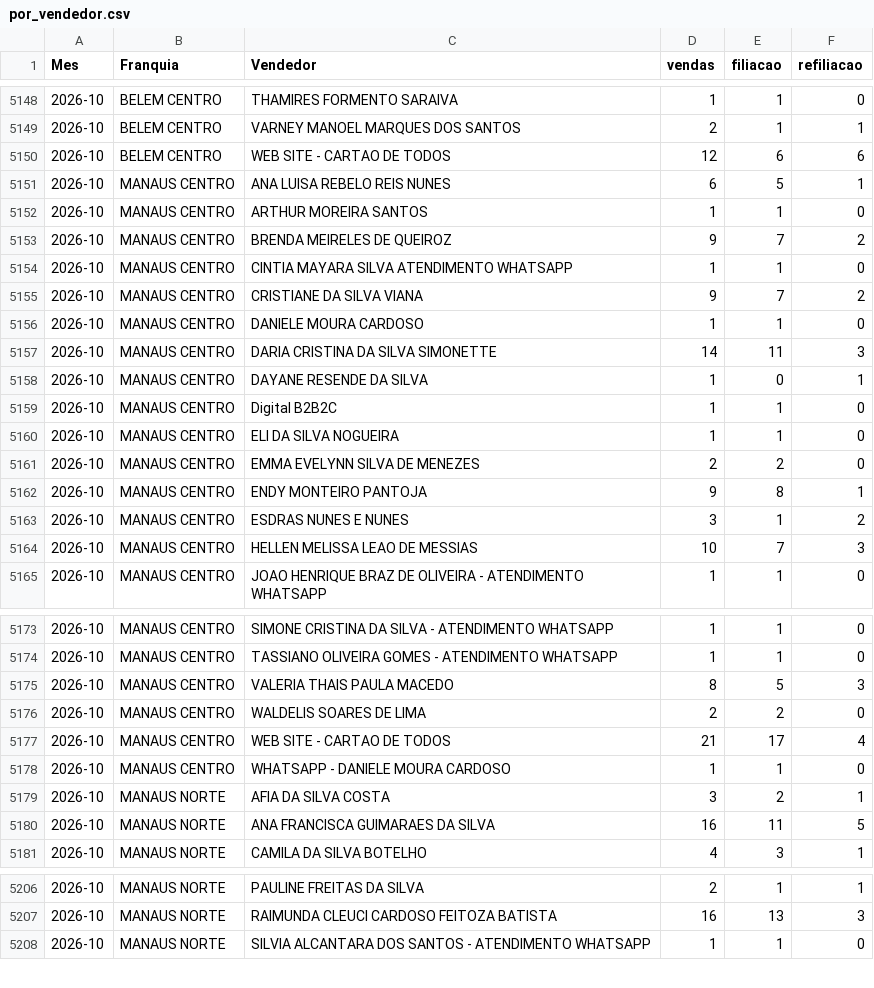
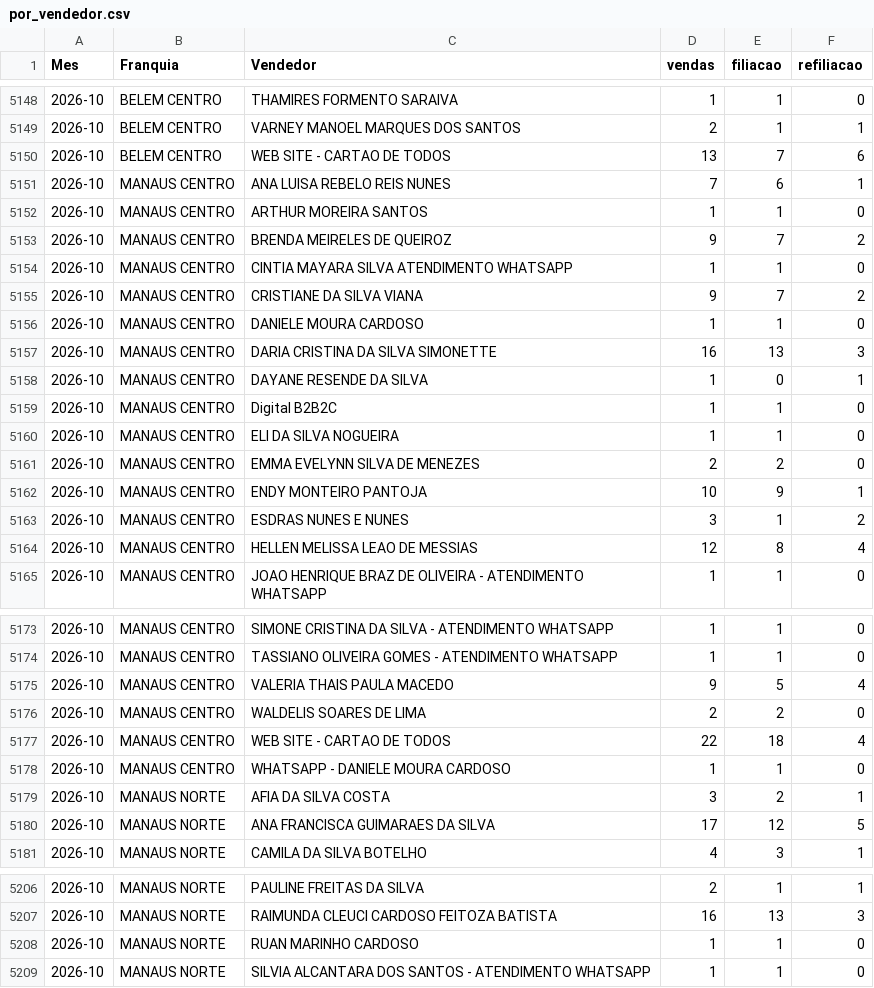
Before and after one commit to matheussouza28/dashboard-vendas-cdt, a CSV file: data/por_vendedor.csv, drawn as a sheet; only a part is shown, gaps mark what is left out; the diff covers the shown part only.

```diff
--- a/data/por_vendedor.csv
+++ b/data/por_vendedor.csv
@@ -5149,4 +5149,4 @@ Mes,Franquia,Vendedor,vendas,filiacao,refiliacao
 2026-10,BELEM CENTRO,VARNEY MANOEL MARQUES DOS SANTOS,2,1,1
-2026-10,BELEM CENTRO,WEB SITE - CARTAO DE TODOS,12,6,6
-2026-10,MANAUS CENTRO,ANA LUISA REBELO REIS NUNES,6,5,1
+2026-10,BELEM CENTRO,WEB SITE - CARTAO DE TODOS,13,7,6
+2026-10,MANAUS CENTRO,ANA LUISA REBELO REIS NUNES,7,6,1
 2026-10,MANAUS CENTRO,ARTHUR MOREIRA SANTOS,1,1,0
@@ -5156,3 +5156,3 @@ Mes,Franquia,Vendedor,vendas,filiacao,refiliacao
 2026-10,MANAUS CENTRO,DANIELE MOURA CARDOSO,1,1,0
-2026-10,MANAUS CENTRO,DARIA CRISTINA DA SILVA SIMONETTE,14,11,3
+2026-10,MANAUS CENTRO,DARIA CRISTINA DA SILVA SIMONETTE,16,13,3
 2026-10,MANAUS CENTRO,DAYANE RESENDE DA SILVA,1,0,1
@@ -5161,5 +5161,5 @@ Mes,Franquia,Vendedor,vendas,filiacao,refiliacao
 2026-10,MANAUS CENTRO,EMMA EVELYNN SILVA DE MENEZES,2,2,0
-2026-10,MANAUS CENTRO,ENDY MONTEIRO PANTOJA,9,8,1
+2026-10,MANAUS CENTRO,ENDY MONTEIRO PANTOJA,10,9,1
 2026-10,MANAUS CENTRO,ESDRAS NUNES E NUNES,3,1,2
-2026-10,MANAUS CENTRO,HELLEN MELISSA LEAO DE MESSIAS,10,7,3
+2026-10,MANAUS CENTRO,HELLEN MELISSA LEAO DE MESSIAS,12,8,4
 2026-10,MANAUS CENTRO,JOAO HENRIQUE BRAZ DE OLIVEIRA - ATENDIMENTO WHATSAPP,1,1,0
@@ -5174,8 +5174,8 @@ Mes,Franquia,Vendedor,vendas,filiacao,refiliacao
 2026-10,MANAUS CENTRO,TASSIANO OLIVEIRA GOMES - ATENDIMENTO WHATSAPP,1,1,0
-2026-10,MANAUS CENTRO,VALERIA THAIS PAULA MACEDO,8,5,3
+2026-10,MANAUS CENTRO,VALERIA THAIS PAULA MACEDO,9,5,4
 2026-10,MANAUS CENTRO,WALDELIS SOARES DE LIMA,2,2,0
-2026-10,MANAUS CENTRO,WEB SITE - CARTAO DE TODOS,21,17,4
+2026-10,MANAUS CENTRO,WEB SITE - CARTAO DE TODOS,22,18,4
 2026-10,MANAUS CENTRO,WHATSAPP - DANIELE MOURA CARDOSO,1,1,0
 2026-10,MANAUS NORTE,AFIA DA SILVA COSTA,3,2,1
-2026-10,MANAUS NORTE,ANA FRANCISCA GUIMARAES DA SILVA,16,11,5
+2026-10,MANAUS NORTE,ANA FRANCISCA GUIMARAES DA SILVA,17,12,5
 2026-10,MANAUS NORTE,CAMILA DA SILVA BOTELHO,4,3,1
@@ -5207,2 +5207,3 @@ Mes,Franquia,Vendedor,vendas,filiacao,refiliacao
 2026-10,MANAUS NORTE,RAIMUNDA CLEUCI CARDOSO FEITOZA BATISTA,16,13,3
+2026-10,MANAUS NORTE,RUAN MARINHO CARDOSO,1,1,0
 2026-10,MANAUS NORTE,SILVIA ALCANTARA DOS SANTOS - ATENDIMENTO WHATSAPP,1,1,0
```
Also changed, not shown: 8 edited cells elsewhere in this file, data/resumo_diario.csv, 5 other files.
